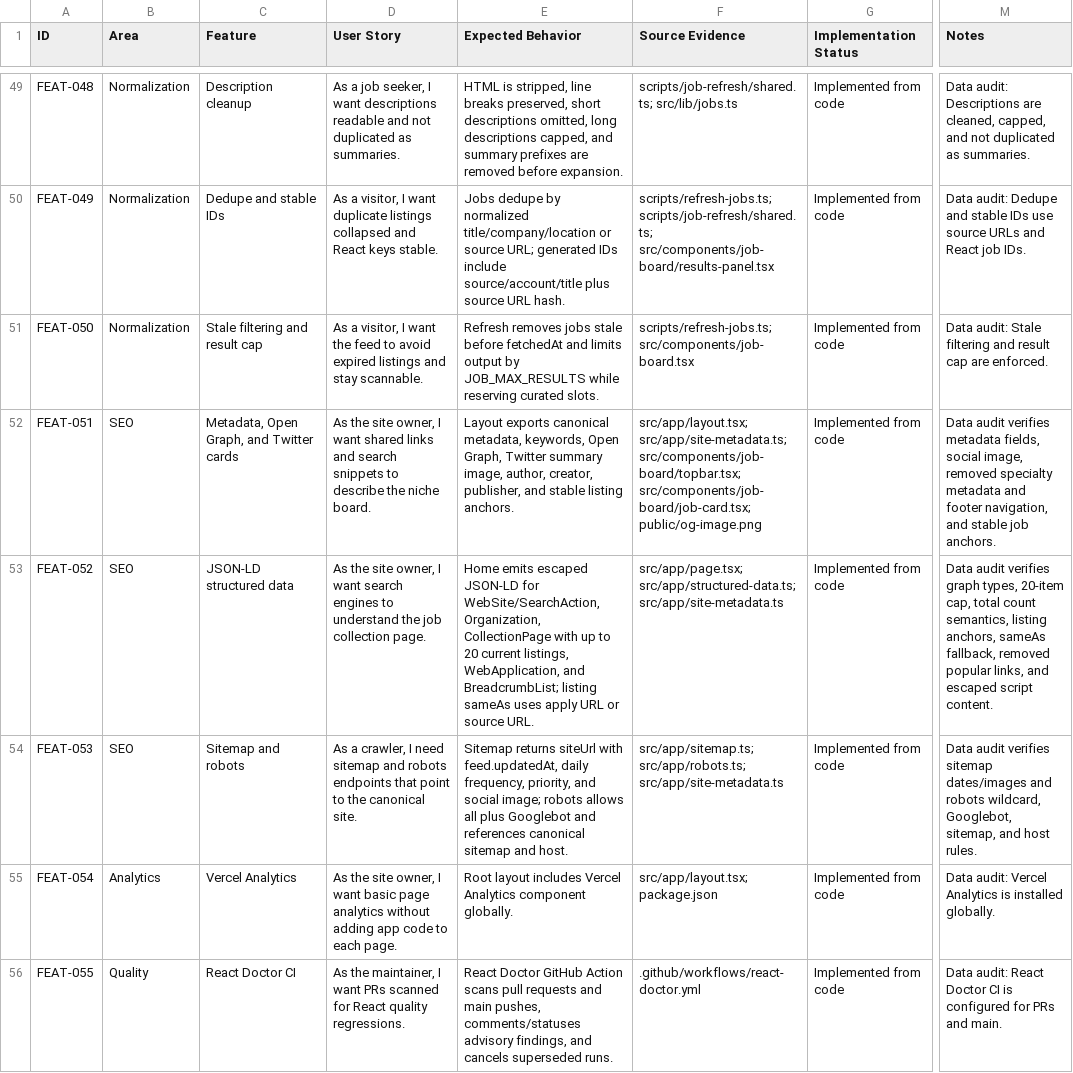
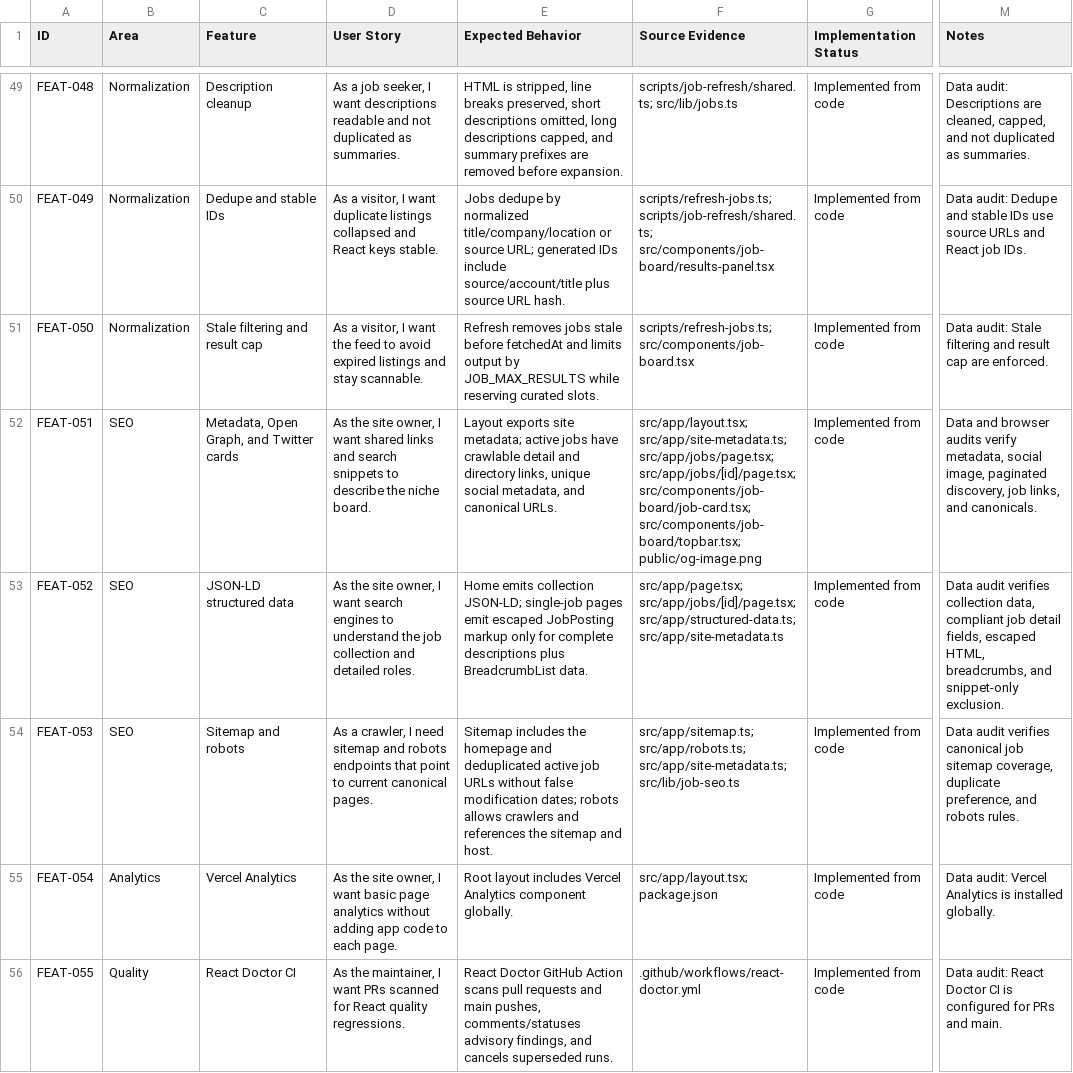
Before and after one commit to jorgeasaurus/EndpointJobs, a CSV file: docs/feature-user-stories.csv, drawn as a sheet; only a part is shown, gaps mark what is left out; the diff names each change by its address in the sheet, - before the commit and + after, or states it on an @@ line.

```diff
--- a/docs/feature-user-stories.csv
+++ b/docs/feature-user-stories.csv
-E52 (Expected Behavior): Layout exports canonical metadata, keywords, Open Graph, Twitter summary image, author, creator, publisher, and stable listing anchors.
+E52 (Expected Behavior): Layout exports site metadata; active jobs have crawlable detail and directory links, unique social metadata, and canonical URLs.
-F52 (Source Evidence): src/app/layout.tsx; src/app/site-metadata.ts; src/components/job-board/topbar.tsx; src/components/job-board/job-card.tsx; public/og-image.png
+F52 (Source Evidence): src/app/layout.tsx; src/app/site-metadata.ts; src/app/jobs/page.tsx; src/app/jobs/[id]/page.tsx; src/components/job-board/job-card.tsx; src/components/job-board/topbar.tsx; public/og-image.png
-M52 (Notes): Data audit verifies metadata fields, social image, removed specialty metadata and footer navigation, and stable job anchors.
+M52 (Notes): Data and browser audits verify metadata, social image, paginated discovery, job links, and canonicals.
-D53 (User Story): …job collection page.
+D53 (User Story): …job collection and detailed roles.
-E53 (Expected Behavior): Home emits escaped JSON-LD for WebSite/SearchAction, Organization, CollectionPage with up to 20 current listings, WebApplication, and BreadcrumbList; listing sameAs uses apply URL or source URL.
+E53 (Expected Behavior): Home emits collection JSON-LD; single-job pages emit escaped JobPosting markup only for complete descriptions plus BreadcrumbList data.
-F53 (Source Evidence): src/app/page.tsx; src/app/structured-data.ts; src/app/site-metadata.ts
+F53 (Source Evidence): src/app/page.tsx; src/app/jobs/[id]/page.tsx; src/app/structured-data.ts; src/app/site-metadata.ts
-M53 (Notes): …audit verifies graph types, 20-item cap, total count semantics, listing anchors, sameAs fallback, removed popular links, and escaped script content.
+M53 (Notes): …audit verifies collection data, compliant job detail fields, escaped HTML, breadcrumbs, and snippet-only exclusion.
-D54 (User Story): …point to the canonical site.
+D54 (User Story): …point to current canonical pages.
-E54 (Expected Behavior): Sitemap returns siteUrl with feed.updatedAt, daily frequency, priority, and social image; robots allows all plus Googlebot and references canonical sitemap and…
+E54 (Expected Behavior): Sitemap includes the homepage and deduplicated active job URLs without false modification dates; robots allows crawlers and references the sitemap and…
-F54 (Source Evidence): src/app/sitemap.ts; src/app/robots.ts; src/app/site-metadata.ts
+F54 (Source Evidence): src/app/sitemap.ts; src/app/robots.ts; src/app/site-metadata.ts; src/lib/job-seo.ts
-M54 (Notes): …audit verifies sitemap dates/images and robots wildcard, Googlebot, sitemap, and host rules.
+M54 (Notes): …audit verifies canonical job sitemap coverage, duplicate preference, and robots rules.
```
Also changed, not shown: 18 other files.
